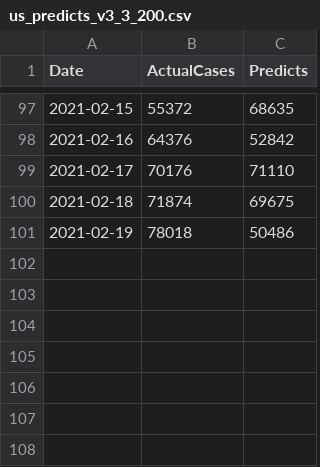
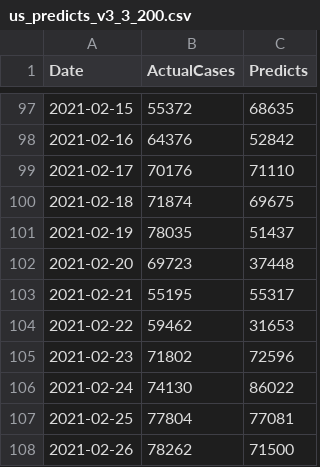
Before and after one commit to AC2005/covid-forecast, a CSV file: output/us_predicts_v3_3_200.csv, drawn as a sheet; only a part is shown, gaps mark what is left out.

```diff
--- a/output/us_predicts_v3_3_200.csv
+++ b/output/us_predicts_v3_3_200.csv
@@ -100,2 +100,9 @@ Date,ActualCases,Predicts
 2021-02-18,71874,69675
-2021-02-19,78018,50486
+2021-02-19,78035,51437
+2021-02-20,69723,37448
+2021-02-21,55195,55317
+2021-02-22,59462,31653
+2021-02-23,71802,72596
+2021-02-24,74130,86022
+2021-02-25,77804,77081
+2021-02-26,78262,71500
```
Also changed, not shown: 3 other files.
